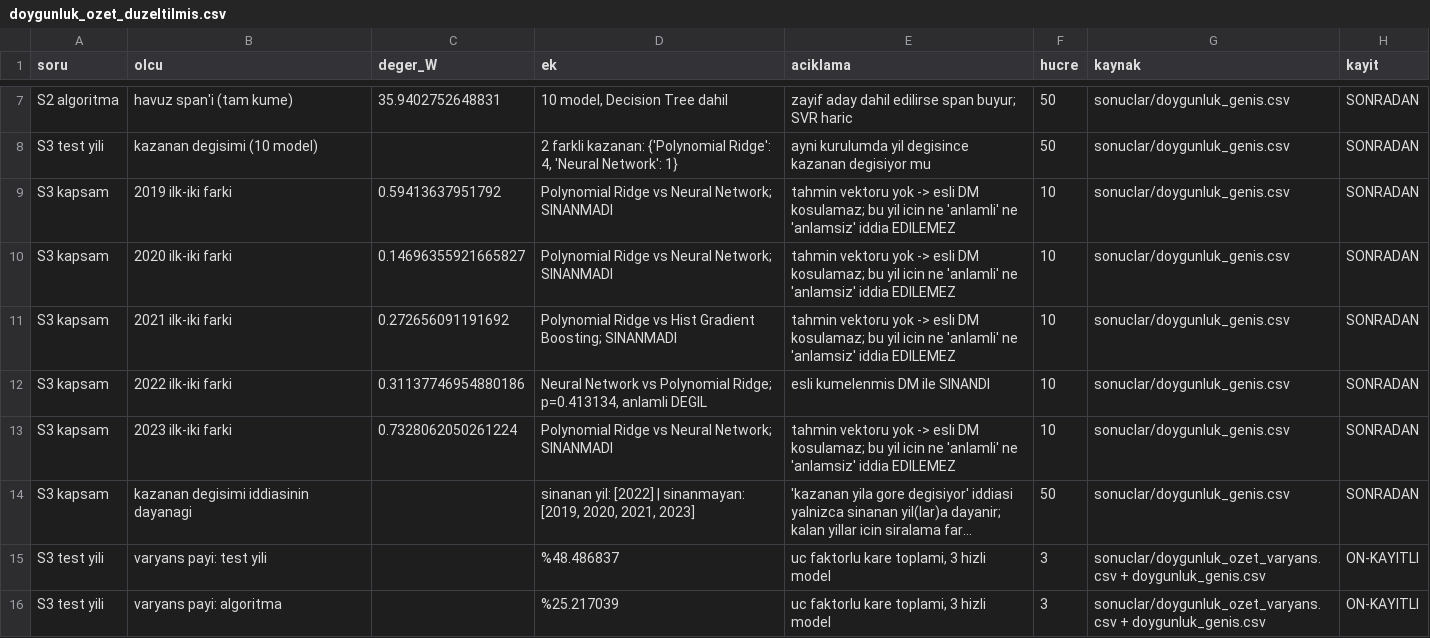
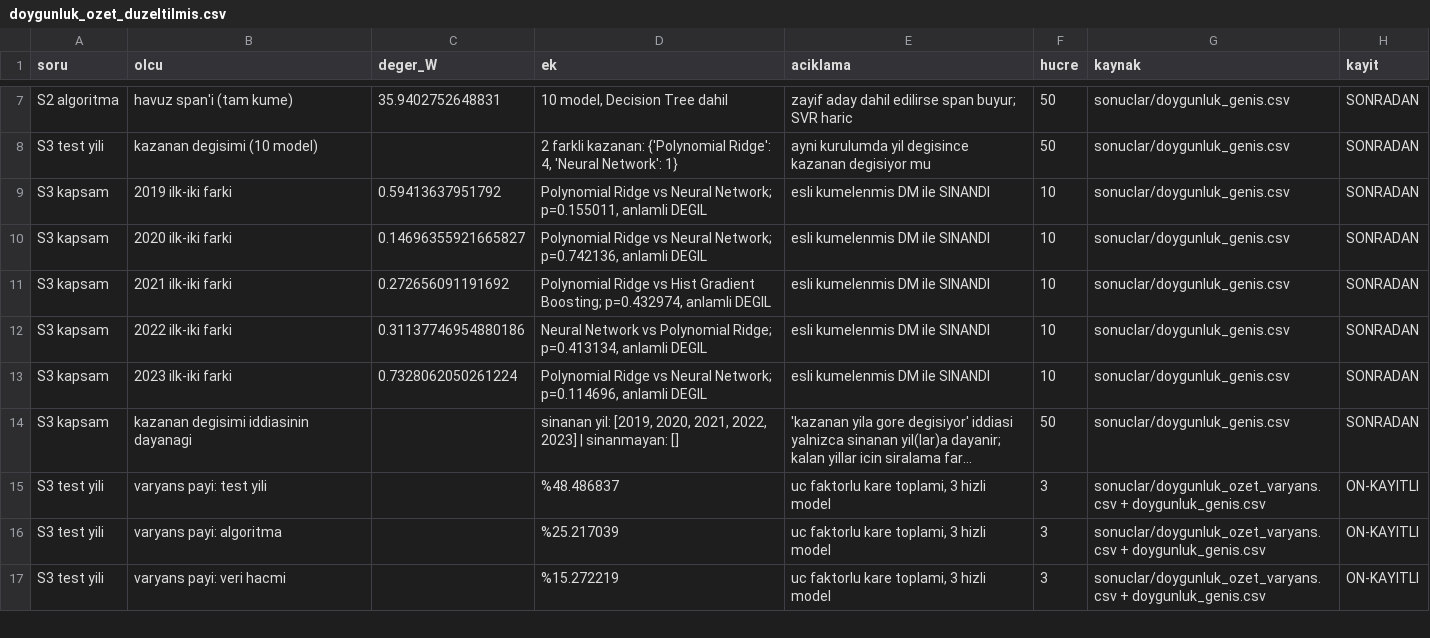
Before and after one commit to Eduanbutedu/pv-leakage-ablation, a CSV file: sonuclar/doygunluk_ozet_duzeltilmis.csv, drawn as a sheet; only a part is shown, gaps mark what is left out; the shorter side is filled out with more unchanged rows; long unchanged cells end in …; the diff names each change by its address in the sheet, - before the commit and + after, or states it on an @@ line.

```diff
--- a/sonuclar/doygunluk_ozet_duzeltilmis.csv
+++ b/sonuclar/doygunluk_ozet_duzeltilmis.csv
-D9 (ek): …Neural Network; SINANMADI
+D9 (ek): …Neural Network; p=0.155011, anlamli DEGIL
-E9:E11 (aciklama): tahmin vektoru yok -> esli DM kosulamaz; bu yil icin ne 'anlamli' ne 'anlamsiz' iddia EDILEMEZ
+E9:E11 (aciklama): esli kumelenmis DM ile SINANDI
-D10 (ek): …Neural Network; SINANMADI
+D10 (ek): …Neural Network; p=0.742136, anlamli DEGIL
-D11 (ek): …Gradient Boosting; SINANMADI
+D11 (ek): …Gradient Boosting; p=0.432974, anlamli DEGIL
-D13 (ek): …Neural Network; SINANMADI
+D13 (ek): …Neural Network; p=0.114696, anlamli DEGIL
-E13 (aciklama): tahmin vektoru yok -> esli DM kosulamaz; bu yil icin ne 'anlamli' ne 'anlamsiz' iddia EDILEMEZ
+E13 (aciklama): esli kumelenmis DM ile SINANDI
-D14 (ek): sinanan yil: [2022] | sinanmayan: [2019, 2020, 2021, 2023]
+D14 (ek): sinanan yil: [2019, 2020, 2021, 2022, 2023] | sinanmayan: []
```
Also changed, not shown: sonuclar/doygunluk_ozet_dm_yil.csv, 3 other files.
